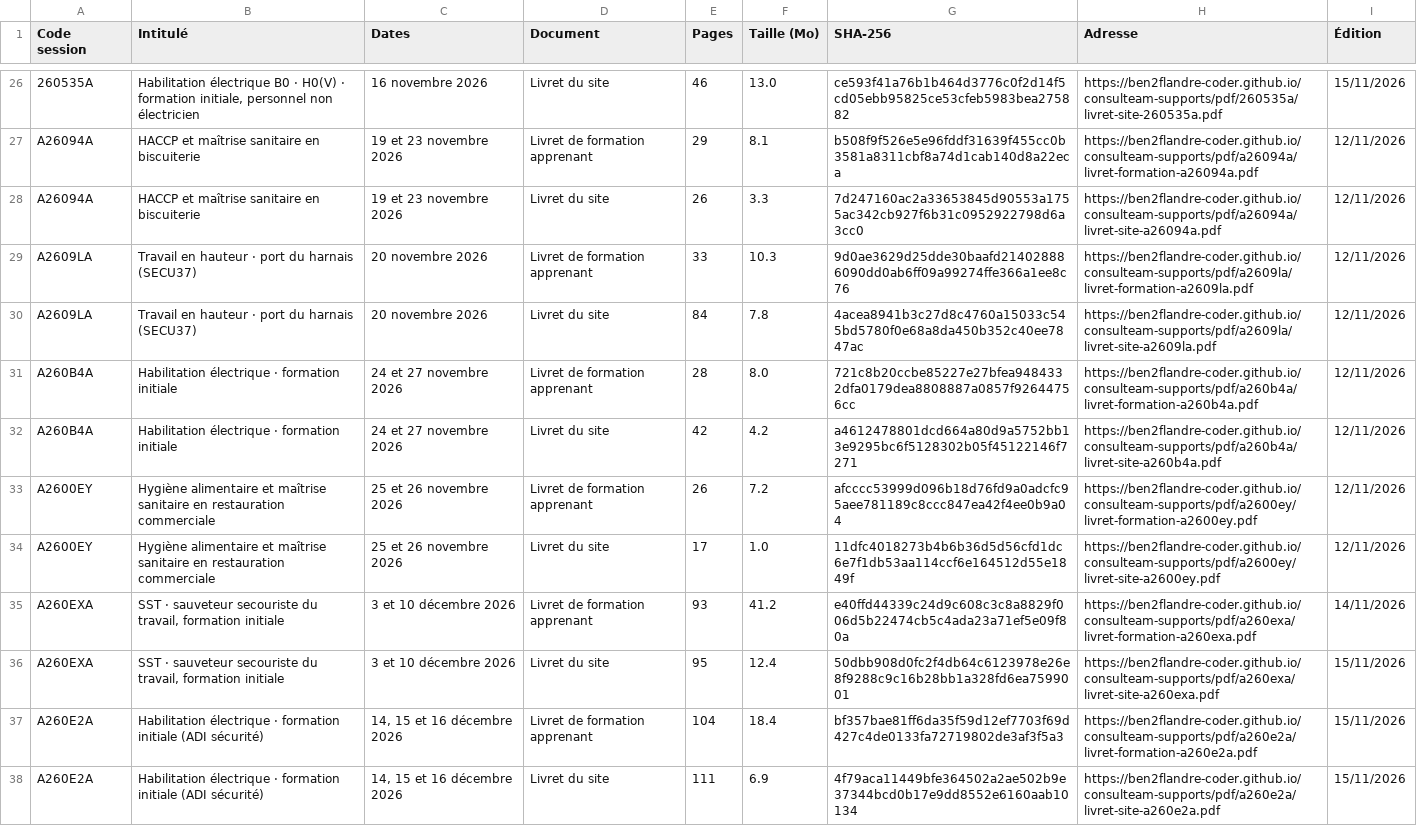
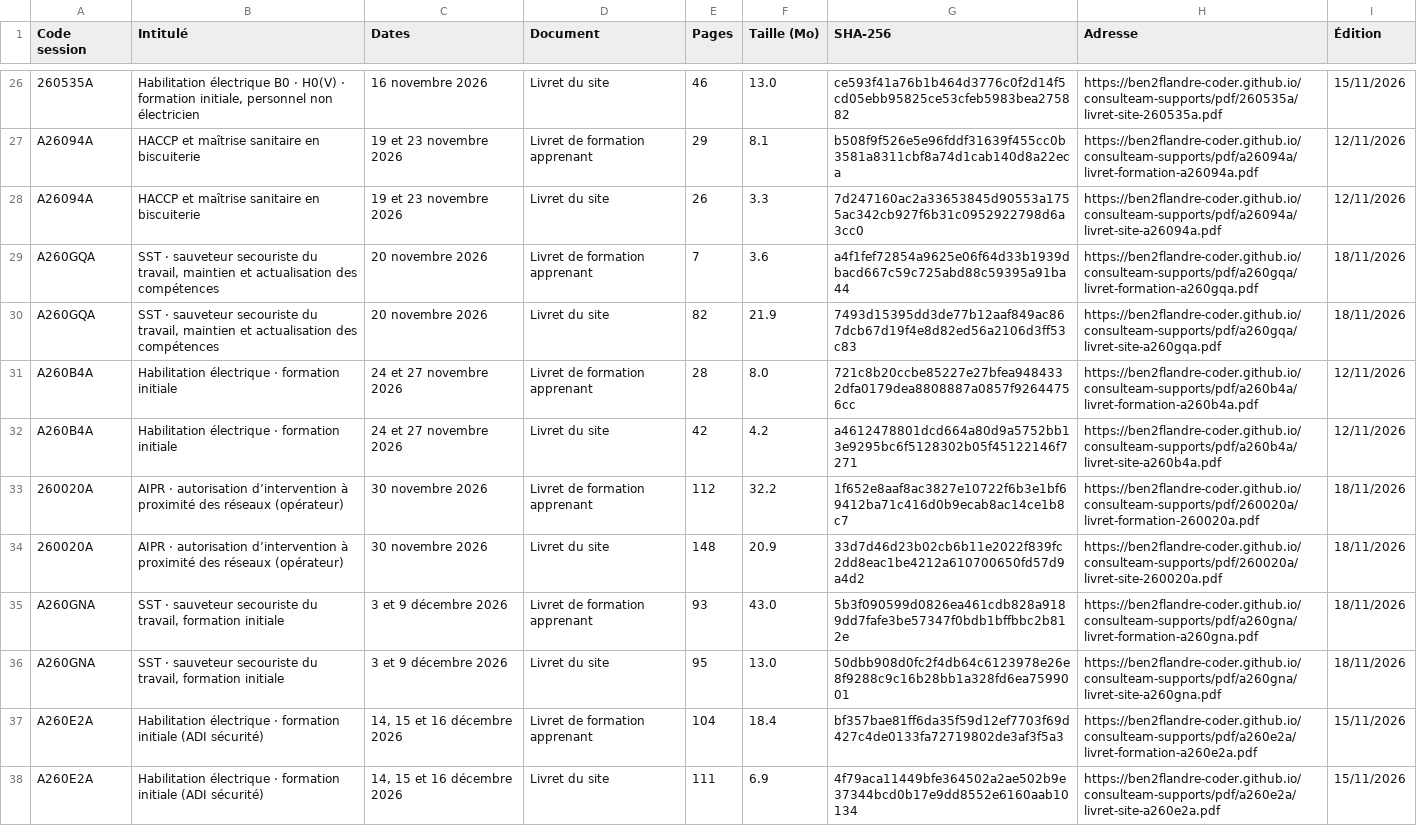
Before and after one commit to ben2flandre-coder/consulteam-supports, a CSV file: registre-supports.csv, drawn as a sheet; only a part is shown, gaps mark what is left out.

```diff
--- a/registre-supports.csv
+++ b/registre-supports.csv
@@ -28,10 +28,10 @@ A26094A;HACCP et maîtrise sanitaire en biscuiterie;19 et 23 novembre 2026;Livre
 A26094A;HACCP et maîtrise sanitaire en biscuiterie;19 et 23 novembre 2026;Livret du site;26;3.3;7d247160ac2a33653845d90553a1755ac342cb927f6b31c0952922798d6a3cc0;https://ben2flandre-coder.github.io/consulteam-supports/pdf/a26094a/livret-site-a26094a.pdf;12/11/2026
-A2609LA;Travail en hauteur · port du harnais (SECU37);20 novembre 2026;Livret de formation apprenant;33;10.3;9d0ae3629d25dde30baafd214028886090dd0ab6ff09a99274ffe366a1ee8c76;https://ben2flandre-coder.github.io/consulteam-supports/pdf/a2609la/livret-formation-a2609la.pdf;12/11/2026
-A2609LA;Travail en hauteur · port du harnais (SECU37);20 novembre 2026;Livret du site;84;7.8;4acea8941b3c27d8c4760a15033c545bd5780f0e68a8da450b352c40ee7847ac;https://ben2flandre-coder.github.io/consulteam-supports/pdf/a2609la/livret-site-a2609la.pdf;12/11/2026
+A260GQA;SST · sauveteur secouriste du travail, maintien et actualisation des compétences;20 novembre 2026;Livret de formation apprenant;7;3.6;a4f1fef72854a9625e06f64d33b1939dbacd667c59c725abd88c59395a91ba44;https://ben2flandre-coder.github.io/consulteam-supports/pdf/a260gqa/livret-formation-a260gqa.pdf;18/11/2026
+A260GQA;SST · sauveteur secouriste du travail, maintien et actualisation des compétences;20 novembre 2026;Livret du site;82;21.9;7493d15395dd3de77b12aaf849ac867dcb67d19f4e8d82ed56a2106d3ff53c83;https://ben2flandre-coder.github.io/consulteam-supports/pdf/a260gqa/livret-site-a260gqa.pdf;18/11/2026
 A260B4A;Habilitation électrique · formation initiale;24 et 27 novembre 2026;Livret de formation apprenant;28;8.0;721c8b20ccbe85227e27bfea9484332dfa0179dea8808887a0857f92644756cc;https://ben2flandre-coder.github.io/consulteam-supports/pdf/a260b4a/livret-formation-a260b4a.pdf;12/11/2026
 A260B4A;Habilitation électrique · formation initiale;24 et 27 novembre 2026;Livret du site;42;4.2;a4612478801dcd664a80d9a5752bb13e9295bc6f5128302b05f45122146f7271;https://ben2flandre-coder.github.io/consulteam-supports/pdf/a260b4a/livret-site-a260b4a.pdf;12/11/2026
-A2600EY;Hygiène alimentaire et maîtrise sanitaire en restauration commerciale;25 et 26 novembre 2026;Livret de formation apprenant;26;7.2;afcccc53999d096b18d76fd9a0adcfc95aee781189c8ccc847ea42f4ee0b9a04;https://ben2flandre-coder.github.io/consulteam-supports/pdf/a2600ey/livret-formation-a2600ey.pdf;12/11/2026
-A2600EY;Hygiène alimentaire et maîtrise sanitaire en restauration commerciale;25 et 26 novembre 2026;Livret du site;17;1.0;11dfc4018273b4b6b36d5d56cfd1dc6e7f1db53aa114ccf6e164512d55e1849f;https://ben2flandre-coder.github.io/consulteam-supports/pdf/a2600ey/livret-site-a2600ey.pdf;12/11/2026
-A260EXA;SST · sauveteur secouriste du travail, formation initiale;3 et 10 décembre 2026;Livret de formation apprenant;93;41.2;e40ffd44339c24d9c608c3c8a8829f006d5b22474cb5c4ada23a71ef5e09f80a;https://ben2flandre-coder.github.io/consulteam-supports/pdf/a260exa/livret-formation-a260exa.pdf;14/11/2026
-A260EXA;SST · sauveteur secouriste du travail, formation initiale;3 et 10 décembre 2026;Livret du site;95;12.4;50dbb908d0fc2f4db64c6123978e26e8f9288c9c16b28bb1a328fd6ea7599001;https://ben2flandre-coder.github.io/consulteam-supports/pdf/a260exa/livret-site-a260exa.pdf;15/11/2026
+260020A;AIPR · autorisation d’intervention à proximité des réseaux (opérateur);30 novembre 2026;Livret de formation apprenant;112;32.2;1f652e8aaf8ac3827e10722f6b3e1bf69412ba71c416d0b9ecab8ac14ce1b8c7;https://ben2flandre-coder.github.io/consulteam-supports/pdf/260020a/livret-formation-260020a.pdf;18/11/2026
+260020A;AIPR · autorisation d’intervention à proximité des réseaux (opérateur);30 novembre 2026;Livret du site;148;20.9;33d7d46d23b02cb6b11e2022f839fc2dd8eac1be4212a610700650fd57d9a4d2;https://ben2flandre-coder.github.io/consulteam-supports/pdf/260020a/livret-site-260020a.pdf;18/11/2026
+A260GNA;SST · sauveteur secouriste du travail, formation initiale;3 et 9 décembre 2026;Livret de formation apprenant;93;43.0;5b3f090599d0826ea461cdb828a9189dd7fafe3be57347f0bdb1bffbbc2b812e;https://ben2flandre-coder.github.io/consulteam-supports/pdf/a260gna/livret-formation-a260gna.pdf;18/11/2026
+A260GNA;SST · sauveteur secouriste du travail, formation initiale;3 et 9 décembre 2026;Livret du site;95;13.0;50dbb908d0fc2f4db64c6123978e26e8f9288c9c16b28bb1a328fd6ea7599001;https://ben2flandre-coder.github.io/consulteam-supports/pdf/a260gna/livret-site-a260gna.pdf;18/11/2026
 A260E2A;Habilitation électrique · formation initiale (ADI sécurité);14, 15 et 16 décembre 2026;Livret de formation apprenant;104;18.4;bf357bae81ff6da35f59d12ef7703f69d427c4de0133fa72719802de3af3f5a3;https://ben2flandre-coder.github.io/consulteam-supports/pdf/a260e2a/livret-formation-a260e2a.pdf;15/11/2026
```
Also changed, not shown: 12 other files.
